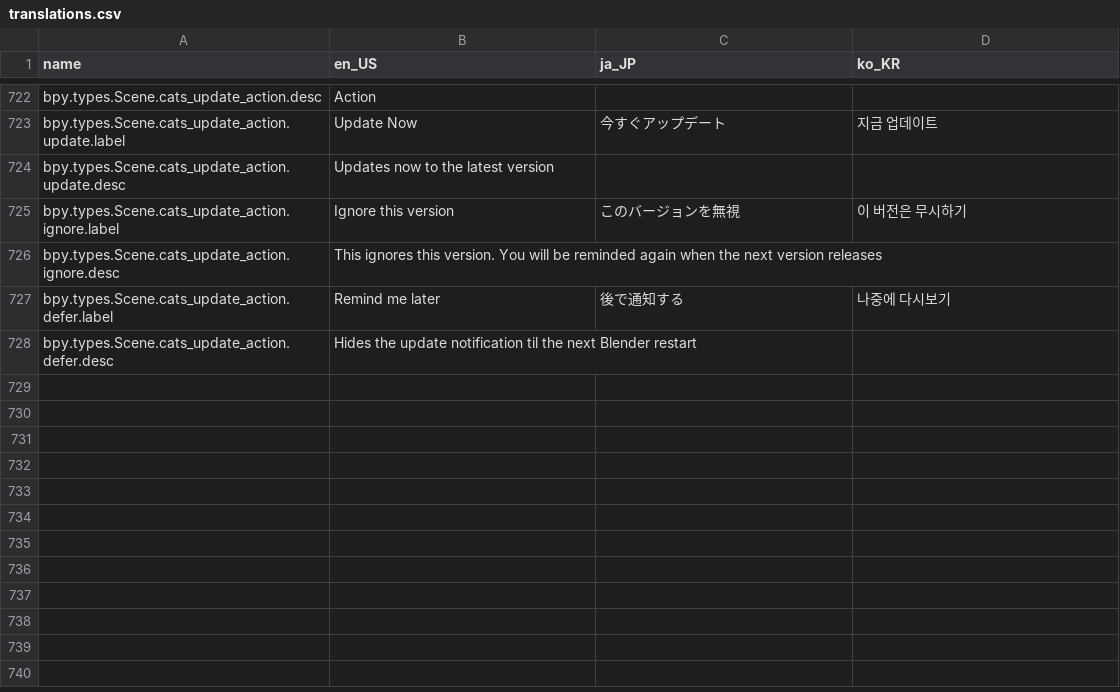
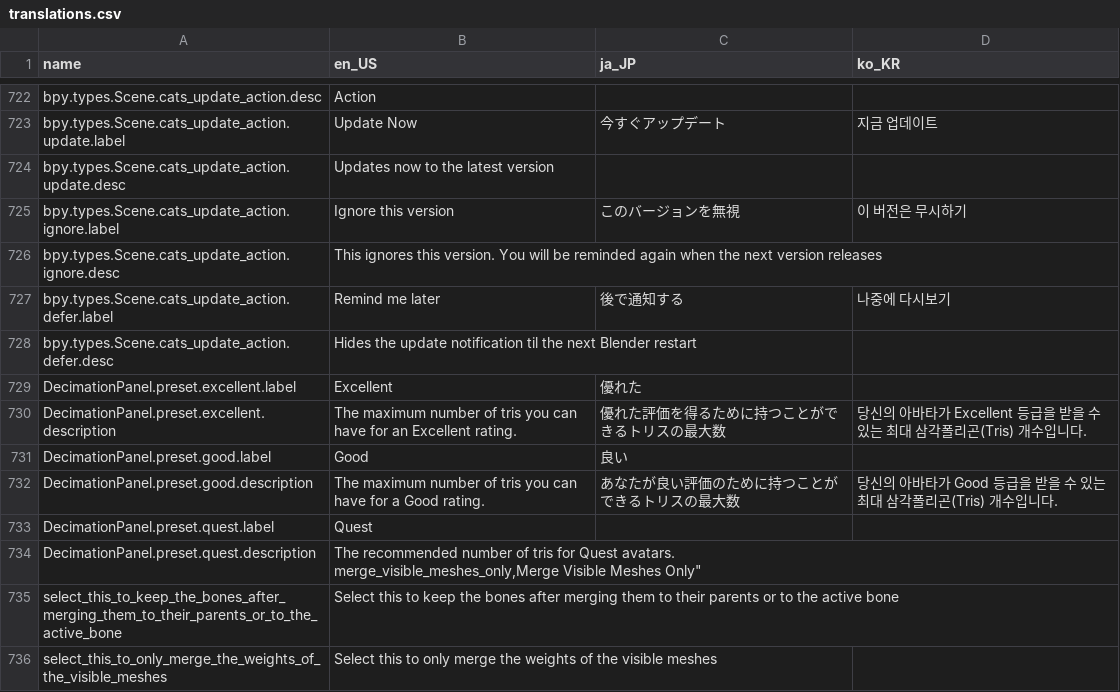
Before and after one commit to absolute-quantum/cats-blender-plugin, a CSV file: resources/translations.csv, drawn as a sheet; only a part is shown, gaps mark what is left out; ↵ is a line break in a cell; the diff names each change by its address in the sheet, - before the commit and + after, or states it on an @@ line.

Commit message:
Fix translations, unit tests

```diff
--- a/resources/translations.csv
+++ b/resources/translations.csv
+row 729: DecimationPanel.preset.excellent.label | Excellent | 優れた
+row 730: DecimationPanel.preset.excellent.description | The maximum number of tris you can have for an Excellent rating. | 優れた評価を得るために持つことができるトリスの最大数 | 당신의 아바타가 Excellent 등급을 받을 수 있는 최대 삼각폴리곤(Tris) 개수입니다.
+row 731: DecimationPanel.preset.good.label | Good | 良い
+row 732: DecimationPanel.preset.good.description | The maximum number of tris you can have for a Good rating. | あなたが良い評価のために持つことができるトリスの最大数 | 당신의 아바타가 Good 등급을 받을 수 있는 최대 삼각폴리곤(Tris) 개수입니다.
+row 733: DecimationPanel.preset.quest.label | Quest
+row 734: DecimationPanel.preset.quest.description | The recommended number of tris for Quest avatars. ↵ merge_visible_meshes_only,Merge Visible Meshes Only"
+row 735: select_this_to_keep_the_bones_after_merging_them_to_their_parents_or_to_the_active_bone | Select this to keep the bones after merging them to their parents or to the active bone
+row 736: select_this_to_only_merge_the_weights_of_the_visible_meshes | Select this to only merge the weights of the visible meshes
```
Also changed, not shown: 1 other file.
